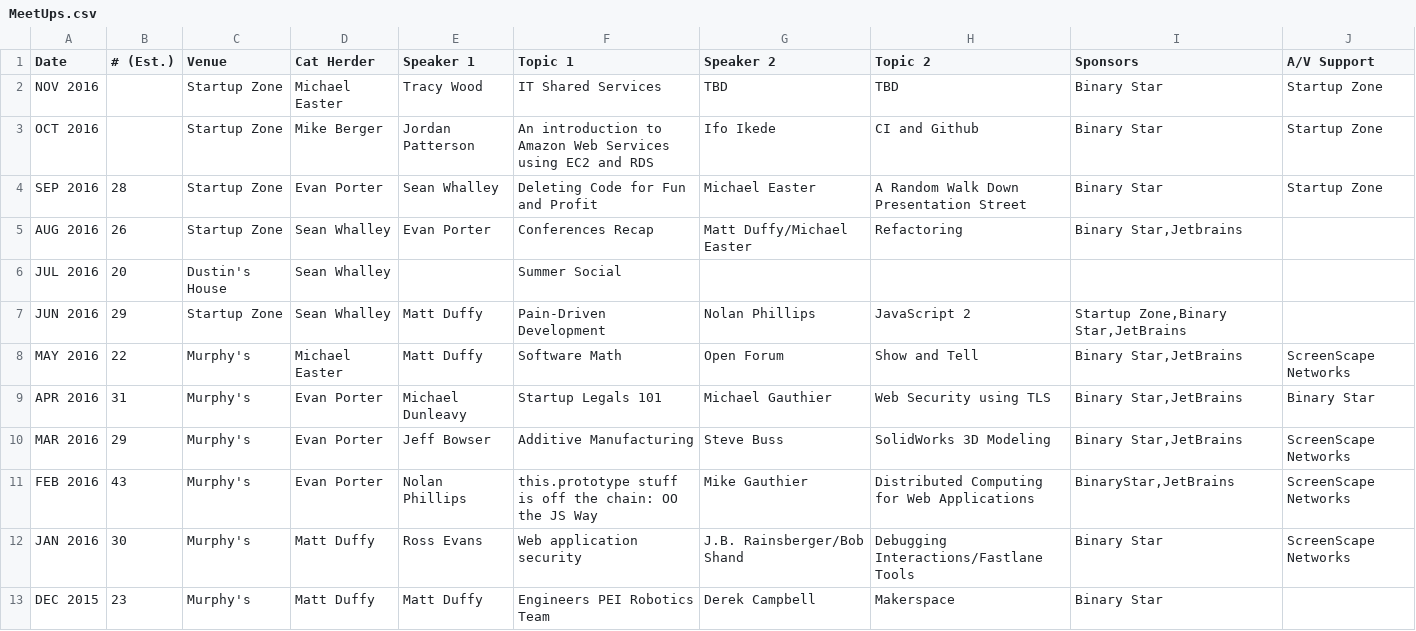
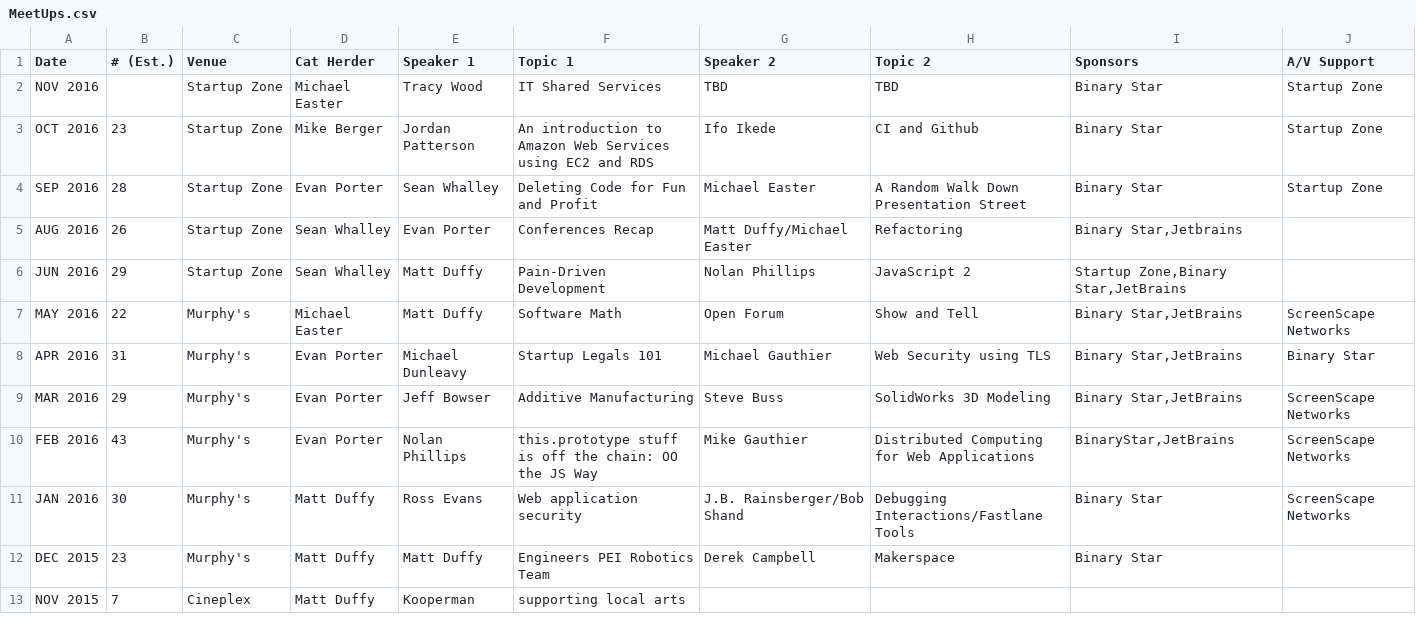
Before and after one commit to peidevs/Event_Resources, a CSV file: MeetUps.csv, drawn as a sheet; only a part is shown; the shorter side is filled out with more unchanged rows; the diff names each change by its address in the sheet, - before the commit and + after, or states it on an @@ line.

Commit message:
update October, move summer social to other file

```diff
--- a/MeetUps.csv
+++ b/MeetUps.csv
-B3 (# (Est.)): (empty)
+B3 (# (Est.)): 23
-row 6: JUL 2016 | 20 | Dustin's House | Sean Whalley |  | Summer Social
```
